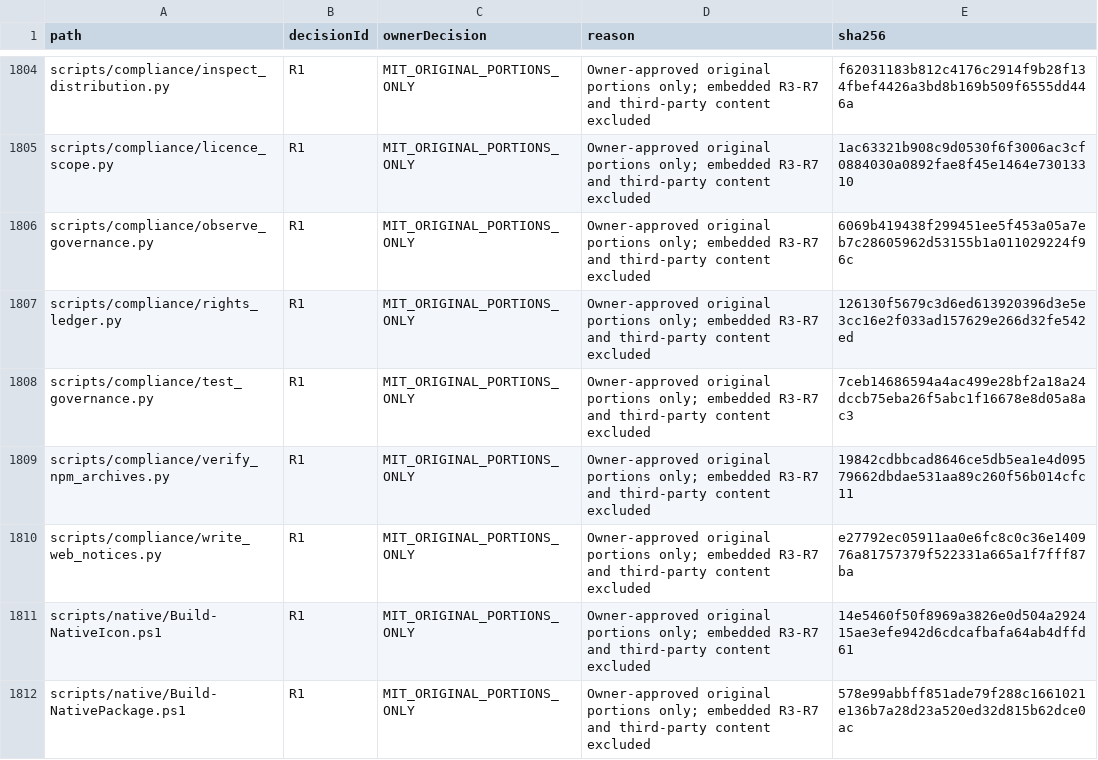
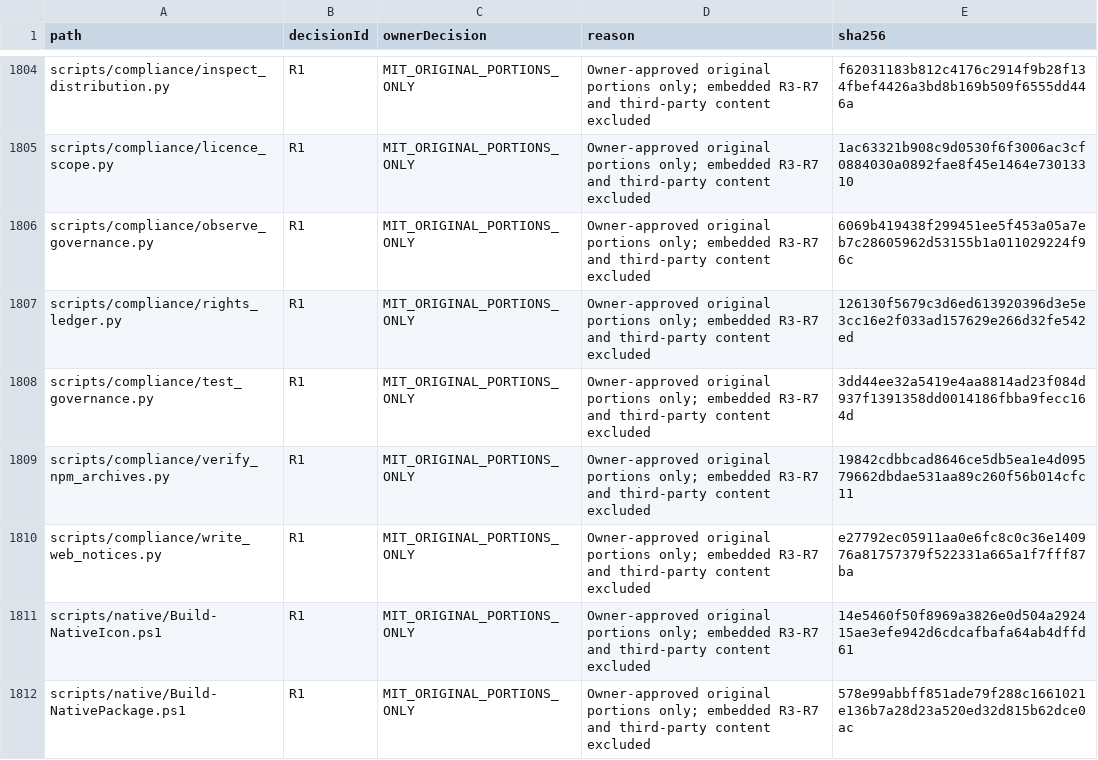
Before and after one commit to DouglasNLima/local-docs-studio, a CSV file: docs/open-source/evidence/goal62/rights-ledger.csv, drawn as a sheet; only a part is shown, gaps mark what is left out.

```diff
--- a/docs/open-source/evidence/goal62/rights-ledger.csv
+++ b/docs/open-source/evidence/goal62/rights-ledger.csv
@@ -1807,3 +1807,3 @@ scripts/compliance/observe_governance.py,R1,MIT_ORIGINAL_PORTIONS_ONLY,Owner-app
 scripts/compliance/rights_ledger.py,R1,MIT_ORIGINAL_PORTIONS_ONLY,Owner-approved original portions only; embedded R3-R7 and third-party content excluded,126130f5679c3d6ed613920396d3e5e3cc16e2f033ad157629e266d32fe542ed
-scripts/compliance/test_governance.py,R1,MIT_ORIGINAL_PORTIONS_ONLY,Owner-approved original portions only; embedded R3-R7 and third-party content excluded,7ceb14686594a4ac499e28bf2a18a24dccb75eba26f5abc1f16678e8d05a8ac3
+scripts/compliance/test_governance.py,R1,MIT_ORIGINAL_PORTIONS_ONLY,Owner-approved original portions only; embedded R3-R7 and third-party content excluded,3dd44ee32a5419e4aa8814ad23f084d937f1391358dd0014186fbba9fecc164d
 scripts/compliance/verify_npm_archives.py,R1,MIT_ORIGINAL_PORTIONS_ONLY,Owner-approved original portions only; embedded R3-R7 and third-party content excluded,19842cdbbcad8646ce5db5ea1e4d09579662dbdae531aa89c260f56b014cfc11
```
Also changed, not shown: 1 other file.
